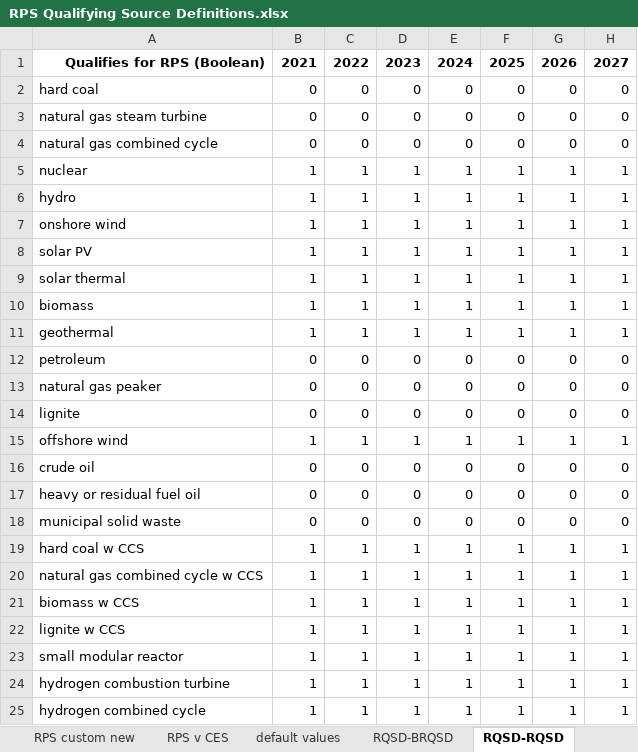
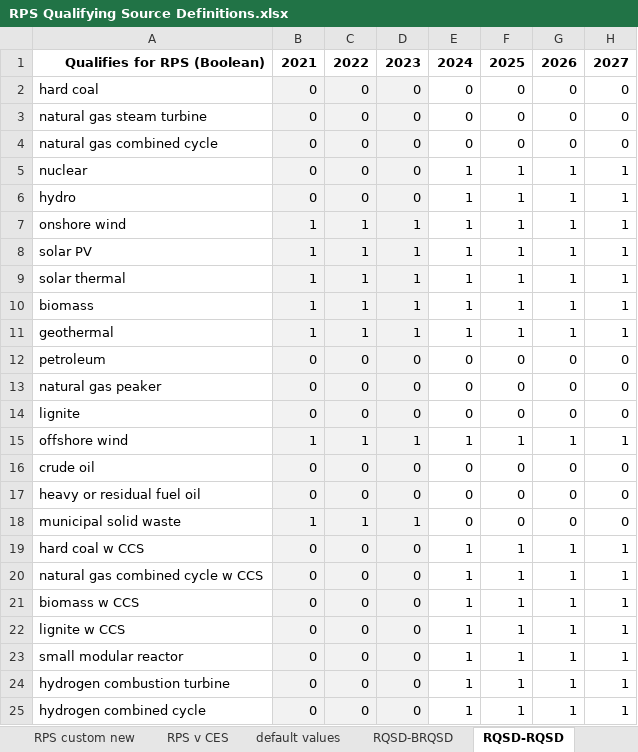
Before and after one commit to EnergyInnovation/eps-tennessee, an Excel workbook: InputData/elec/RQSD/RPS Qualifying Source Definitions.xlsx, sheet RQSD-RQSD, drawn as a sheet; only a part is shown; values as stored, in another font and other column widths than the file's, no borders; the diff names each change by its address in the sheet, - before the commit and + after, or states it on an @@ line.

```diff
--- a/InputData/elec/RQSD/RPS Qualifying Source Definitions.xlsx (sheet RQSD-RQSD)
+++ b/InputData/elec/RQSD/RPS Qualifying Source Definitions.xlsx (sheet RQSD-RQSD)
-B2:D25 fill: none
+B2:D25 fill: #F2F2F2
-B5:B6: 1
+B5:B6: 0
-C5:C6: 1
+C5:C6: 0
-D5:D6: 1
+D5:D6: 0
-B18: 0
+B18: 1
-C18: 0
+C18: 1
-D18: 0
+D18: 1
-B19:B25: 1
+B19:B25: 0
-C19:C25: 1
+C19:C25: 0
-D19:D25: 1
+D19:D25: 0
```
Also changed, not shown: sheet About, formulas that keep their value, InputData/ctrl-settings/BESHFoFRV/Boolean Elec Suppliers Have Foresight of Future RPS Values.xlsx, InputData/elec/DPbES/Dispatch Priority by Elec Source.xlsx, 51 other files.
